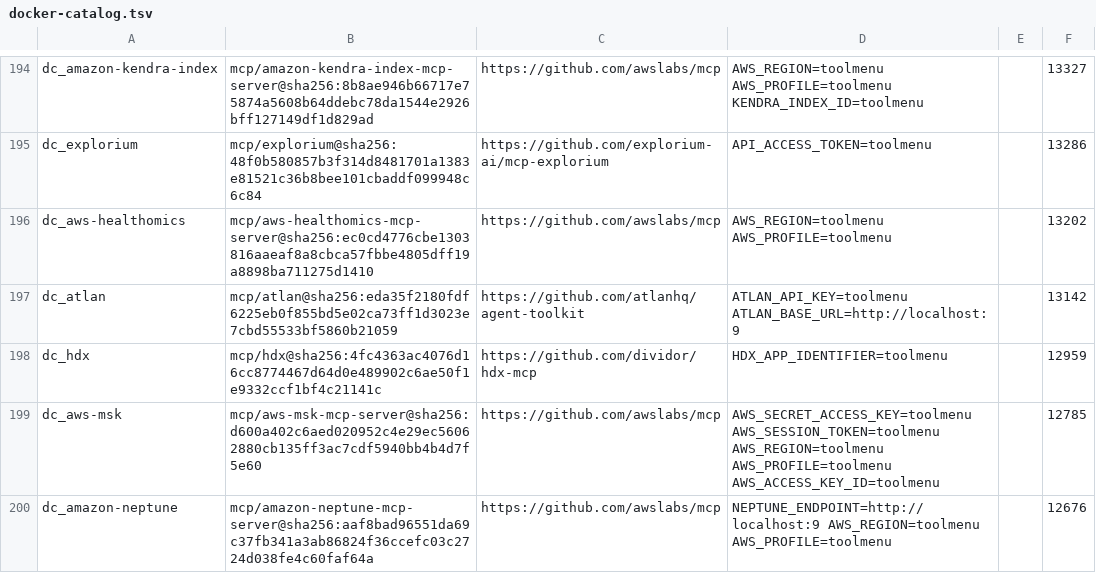
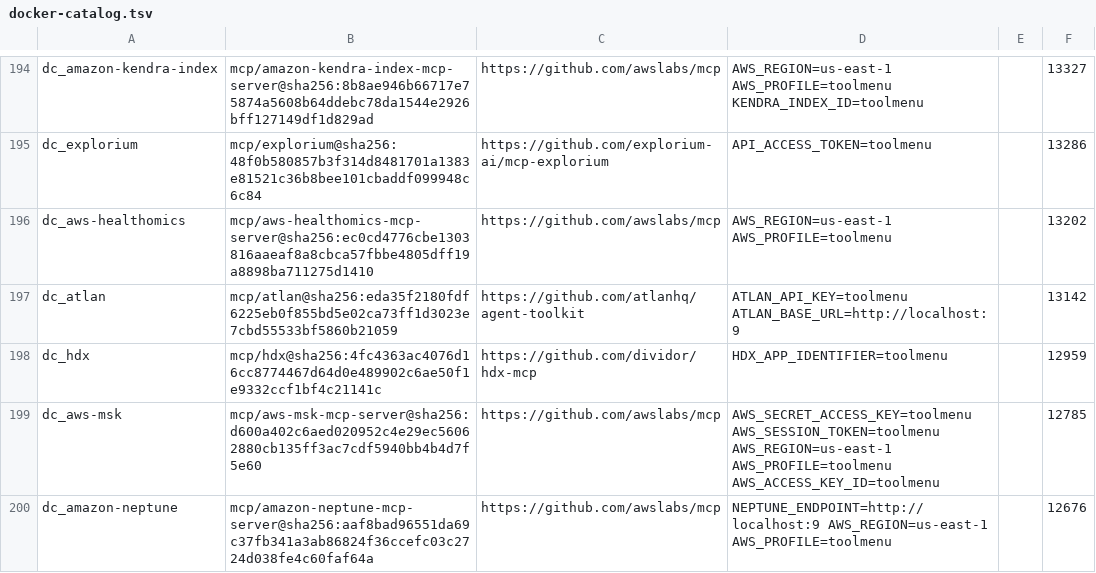
Before and after one commit to niksa90/toolmenu, a TSV file: bench/corpus/docker-catalog.tsv, drawn as a sheet; only a part is shown, gaps mark what is left out; the diff covers the shown part only; the diff names each change by its address in the sheet, - before the commit and + after, or states it on an @@ line.

```diff
--- a/bench/corpus/docker-catalog.tsv
+++ b/bench/corpus/docker-catalog.tsv
-D194: AWS_REGION=toolmenu AWS_PROFILE=toolmenu KENDRA_INDEX_ID=toolmenu
+D194: AWS_REGION=us-east-1 AWS_PROFILE=toolmenu KENDRA_INDEX_ID=toolmenu
-D196: AWS_REGION=toolmenu AWS_PROFILE=toolmenu
+D196: AWS_REGION=us-east-1 AWS_PROFILE=toolmenu
-D199: AWS_SECRET_ACCESS_KEY=toolmenu AWS_SESSION_TOKEN=toolmenu AWS_REGION=toolmenu AWS_PROFILE=toolmenu AWS_ACCESS_KEY_ID=toolmenu
+D199: AWS_SECRET_ACCESS_KEY=toolmenu AWS_SESSION_TOKEN=toolmenu AWS_REGION=us-east-1 AWS_PROFILE=toolmenu AWS_ACCESS_KEY_ID=toolmenu
-D200: NEPTUNE_ENDPOINT=http://localhost:9 AWS_REGION=toolmenu AWS_PROFILE=toolmenu
+D200: NEPTUNE_ENDPOINT=http://localhost:9 AWS_REGION=us-east-1 AWS_PROFILE=toolmenu
```
Also changed, not shown: 44 edited cells elsewhere in this file, bench/results/weekly/2026-11-09/docker/catalog-images.tsv, bench/results/weekly/2026-11-09/docker/image-digests.tsv, 10 other files.
